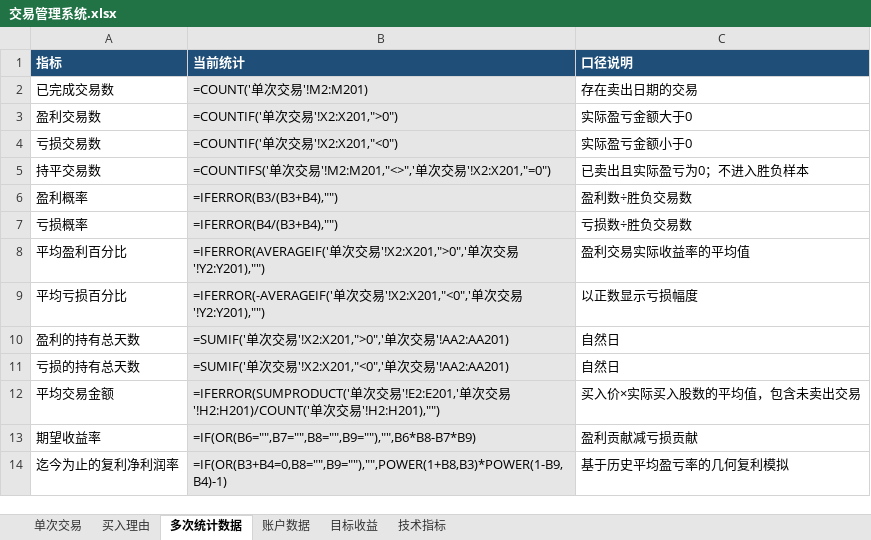
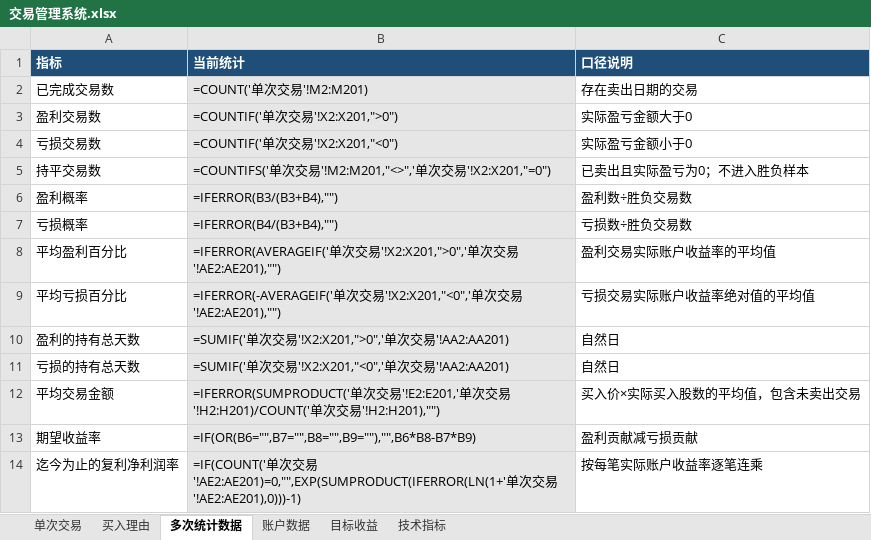
Before and after one commit to yooner/learn_socks, an Excel workbook: 交易管理系统.xlsx, sheet 多次统计数据, drawn as a sheet; values as stored, in another font and other column widths than the file's, no borders; formulas without a stored value are shown as written; the diff names each change by its address in the sheet, - before the commit and + after, or states it on an @@ line.

```diff
--- a/交易管理系统.xlsx (sheet 多次统计数据)
+++ b/交易管理系统.xlsx (sheet 多次统计数据)
-B8 (当前统计): …交易'!Y2:Y201),"")
+B8 (当前统计): …交易'!AE2:AE201),"")
-C8 (口径说明): 盈利交易实际收益率的平均值
+C8 (口径说明): 盈利交易实际账户收益率的平均值
-B9 (当前统计): …交易'!Y2:Y201),"")
+B9 (当前统计): …交易'!AE2:AE201),"")
-C9 (口径说明): 以正数显示亏损幅度
+C9 (口径说明): 亏损交易实际账户收益率绝对值的平均值
-B14 (当前统计): =IF(OR(B3+B4=0,B8="",B9=""),"",POWER(1+B8,B3)*POWER(1-B9,B4)-1)
+B14 (当前统计): =IF(COUNT('单次交易'!AE2:AE201)=0,"",EXP(SUMPRODUCT(IFERROR(LN(1+'单次交易'!AE2:AE201),0)))-1)
-C14 (口径说明): 基于历史平均盈亏率的几何复利模拟
+C14 (口径说明): 按每笔实际账户收益率逐笔连乘
```
Also changed, not shown: sheet 单次交易, sheet 账户数据, sheet 目标收益, 5 other files.
